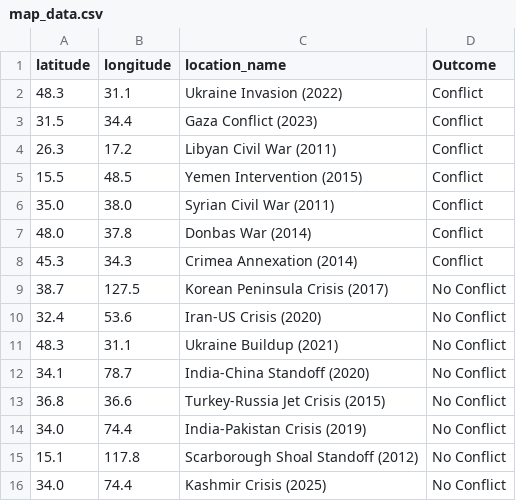
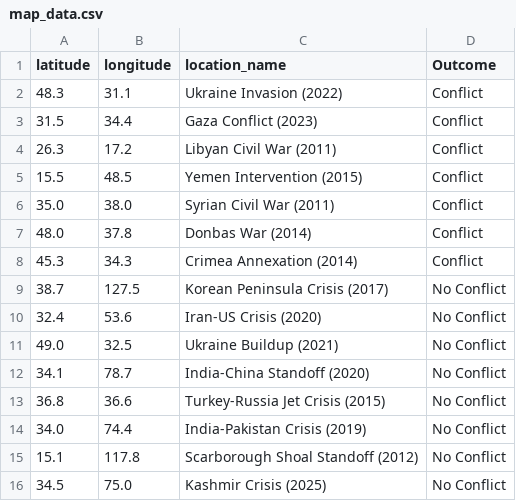
Before and after one commit to honua-dmg/RhetoricOfNoReturn, a CSV file: map_data.csv, drawn as a sheet.

Commit message:
map_data.csv

```diff
--- a/map_data.csv
+++ b/map_data.csv
@@ -10,3 +10,3 @@ latitude,longitude,location_name,Outcome
 32.4,53.6,Iran-US Crisis (2020),No Conflict
-48.3,31.1,Ukraine Buildup (2021),No Conflict
+49.0,32.5,Ukraine Buildup (2021),No Conflict
 34.1,78.7,India-China Standoff (2020),No Conflict
@@ -15,2 +15,2 @@ latitude,longitude,location_name,Outcome
 15.1,117.8,Scarborough Shoal Standoff (2012),No Conflict
-34.0,74.4,Kashmir Crisis (2025),No Conflict
+34.5,75.0,Kashmir Crisis (2025),No Conflict
```
